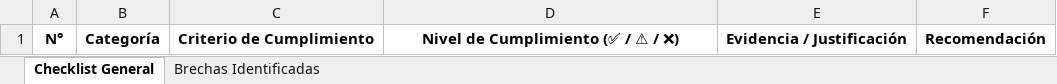
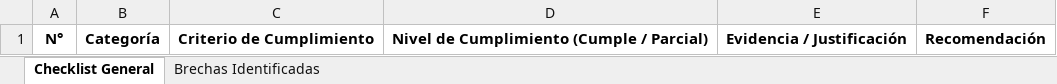
Before and after one commit to CesarAVegaF312/AREM-Taller_6_Normatividad, an Excel workbook: plantillas/plantilla_checklist.xlsx, sheet Checklist General, drawn as a sheet; values as stored, in another font and other column widths than the file's, no borders; the diff names each change by its address in the sheet, - before the commit and + after, or states it on an @@ line.

```diff
--- a/plantillas/plantilla_checklist.xlsx (sheet Checklist General)
+++ b/plantillas/plantilla_checklist.xlsx (sheet Checklist General)
-D1: Nivel de Cumplimiento (✅ / ⚠ / ❌)
+D1: Nivel de Cumplimiento (Cumple / Parcial)
```
Also changed, not shown: clase/checklist-gobdata.xlsx, 3 other files.
